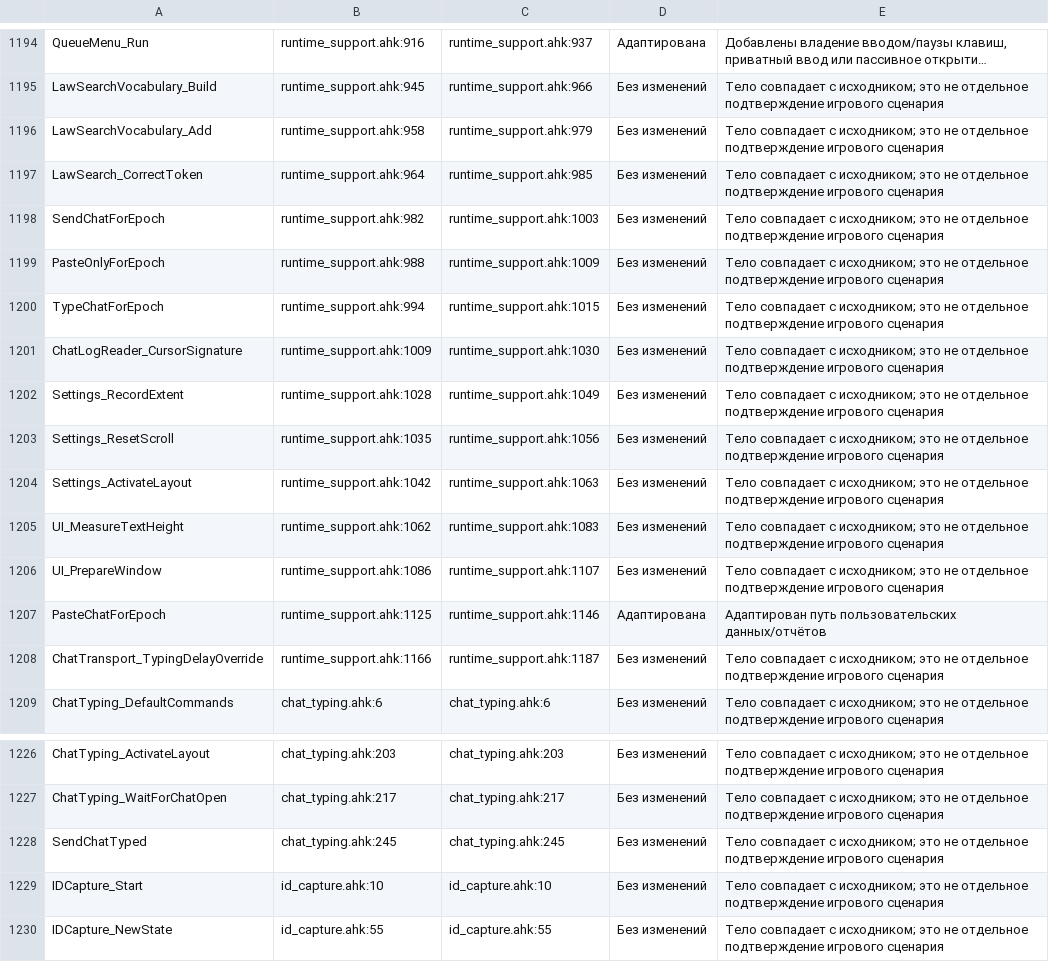
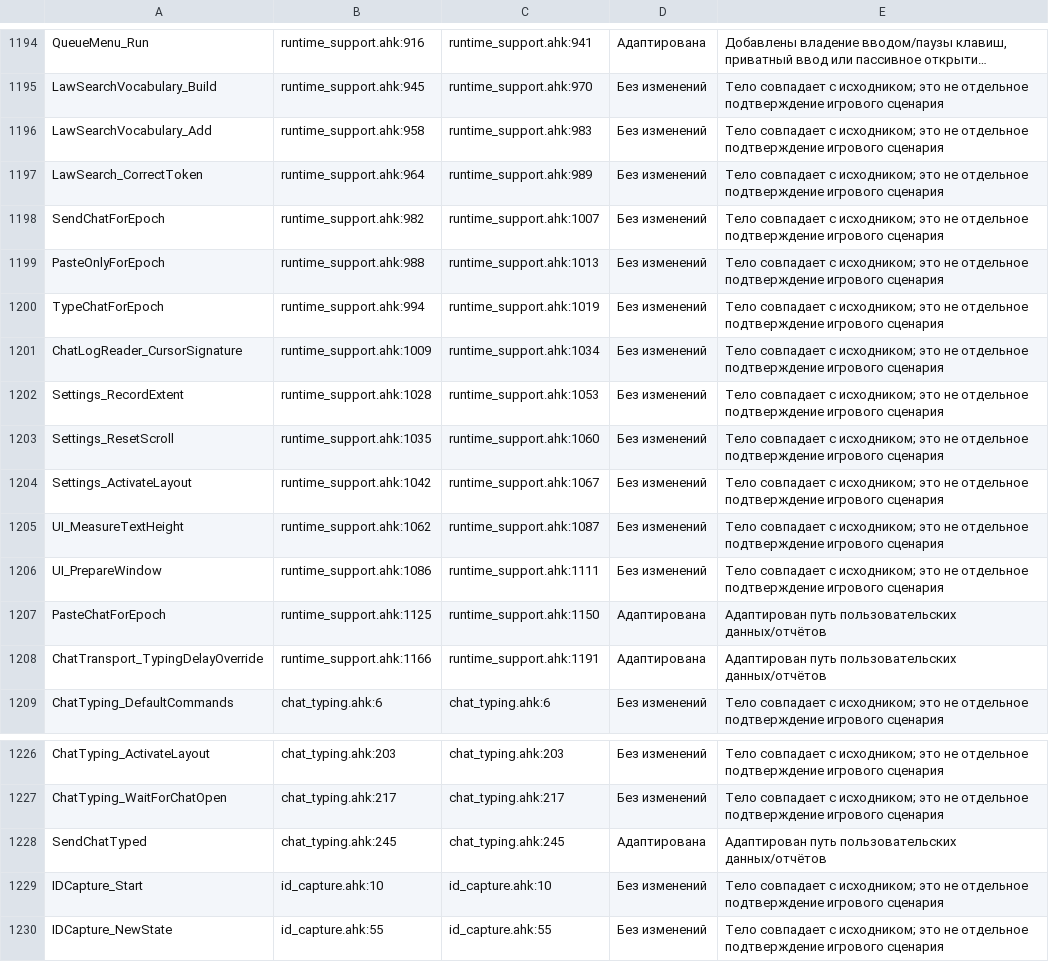
Before and after one commit to sbezruk180/AHK-FOR-GOS-BY-SBEZRUK, a CSV file: docs/desktop/FUNCTION_MAPPING.csv, drawn as a sheet; only a part is shown, gaps mark what is left out; long unchanged cells end in …; the diff covers the shown part only; the diff names each change by its address in the sheet, - before the commit and + after, or states it on an @@ line.

```diff
--- a/docs/desktop/FUNCTION_MAPPING.csv
+++ b/docs/desktop/FUNCTION_MAPPING.csv
-C1194: runtime_support.ahk:937
+C1194: runtime_support.ahk:941
-C1195: runtime_support.ahk:966
+C1195: runtime_support.ahk:970
-C1196: runtime_support.ahk:979
+C1196: runtime_support.ahk:983
-C1197: runtime_support.ahk:985
+C1197: runtime_support.ahk:989
-C1198: runtime_support.ahk:1003
+C1198: runtime_support.ahk:1007
-C1199: runtime_support.ahk:1009
+C1199: runtime_support.ahk:1013
-C1200: runtime_support.ahk:1015
+C1200: runtime_support.ahk:1019
-C1201: runtime_support.ahk:1030
+C1201: runtime_support.ahk:1034
-C1202: runtime_support.ahk:1049
+C1202: runtime_support.ahk:1053
-C1203: runtime_support.ahk:1056
+C1203: runtime_support.ahk:1060
-C1204: runtime_support.ahk:1063
+C1204: runtime_support.ahk:1067
-C1205: runtime_support.ahk:1083
+C1205: runtime_support.ahk:1087
-C1206: runtime_support.ahk:1107
+C1206: runtime_support.ahk:1111
-C1207: runtime_support.ahk:1146
+C1207: runtime_support.ahk:1150
-C1208: runtime_support.ahk:1187
+C1208: runtime_support.ahk:1191
-D1208: Без изменений
+D1208: Адаптирована
-E1208: Тело совпадает с исходником; это не отдельное подтверждение игрового сценария
+E1208: Адаптирован путь пользовательских данных/отчётов
-D1228: Без изменений
+D1228: Адаптирована
-E1228: Тело совпадает с исходником; это не отдельное подтверждение игрового сценария
+E1228: Адаптирован путь пользовательских данных/отчётов
```
Also changed, not shown: 28 edited cells elsewhere in this file, 23 other files.
